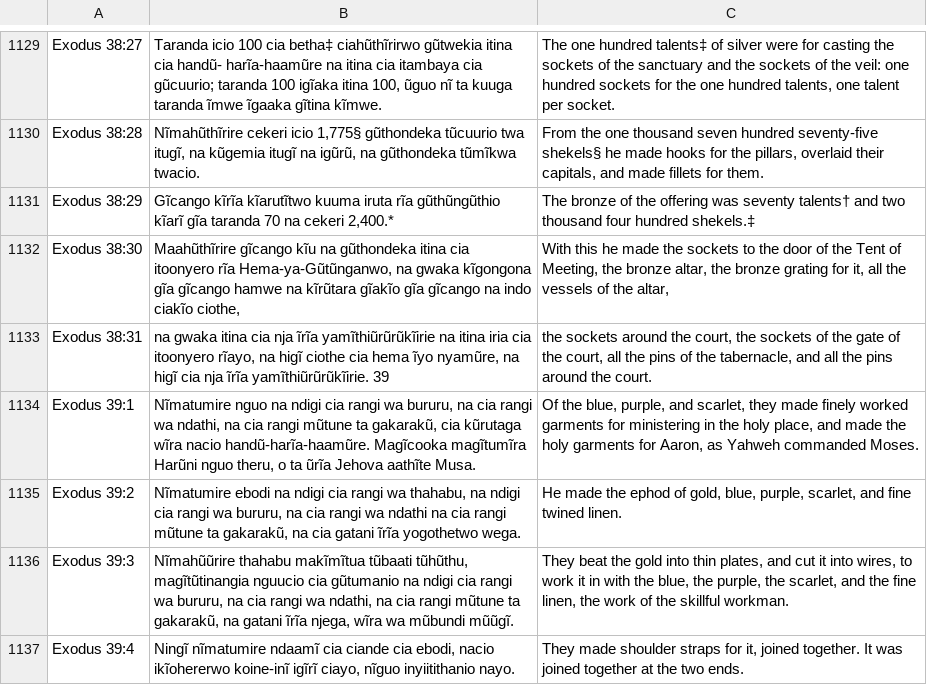
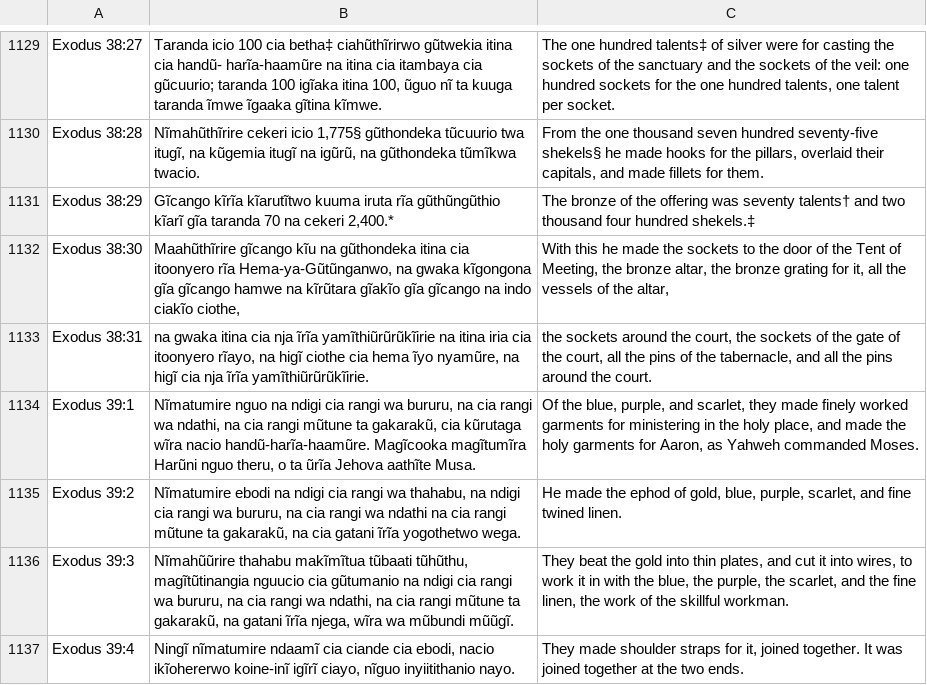
Before and after one commit to Garnet-Owl/taura-2.0, a CSV file: data/parallel/exodus_aligned.csv, drawn as a sheet; only a part is shown, gaps mark what is left out.

```diff
--- a/data/parallel/exodus_aligned.csv
+++ b/data/parallel/exodus_aligned.csv
@@ -1132,3 +1132,3 @@ Exodus 38:29,"Gĩcango kĩrĩa kĩarutĩtwo kuuma iruta rĩa gũthũngũthio kĩ
 Exodus 38:30,"Maahũthĩrire gĩcango kĩu na gũthondeka itina cia itoonyero rĩa Hema-ya-Gũtũnganwo, na gwaka kĩgongona gĩa gĩcango hamwe na kĩrũtara gĩakĩo gĩa gĩcango na indo ciakĩo ciothe,","With this he made the sockets to the door of the Tent of Meeting, the bronze altar, the bronze grating for it, all the vessels of the altar,"
-Exodus 38:31,"na gwaka itina cia nja ĩrĩa yamĩthiũrũrũkĩirie na itina iria cia itoonyero rĩayo, na higĩ ciothe cia hema ĩyo nyamũre, na higĩ cia nja ĩrĩa yamĩthiũrũrũkĩirie. 39","the sockets around the court, the sockets of the gate of the court, all the pins of the tabernacle, and all the pins around the court."
+Exodus 38:31,"na gwaka itina cia nja ĩrĩa yamĩthiũrũrũkĩirie na itina iria cia itoonyero rĩayo, na higĩ ciothe cia hema ĩyo nyamũre, na higĩ cia nja ĩrĩa yamĩthiũrũrũkĩirie.","the sockets around the court, the sockets of the gate of the court, all the pins of the tabernacle, and all the pins around the court."
 Exodus 39:1,"Nĩmatumire nguo na ndigi cia rangi wa bururu, na cia rangi wa ndathi, na cia rangi mũtune ta gakarakũ, cia kũrutaga wĩra nacio handũ-harĩa-haamũre. Magĩcooka magĩtumĩra Harũni nguo theru, o ta ũrĩa Jehova aathĩte Musa.","Of the blue, purple, and scarlet, they made finely worked garments for ministering in the holy place, and made the holy garments for Aaron, as Yahweh commanded Moses."
```
Also changed, not shown: data/parallel/acts_aligned.csv, data/parallel/corinthians2_aligned.csv, 14 other files.
